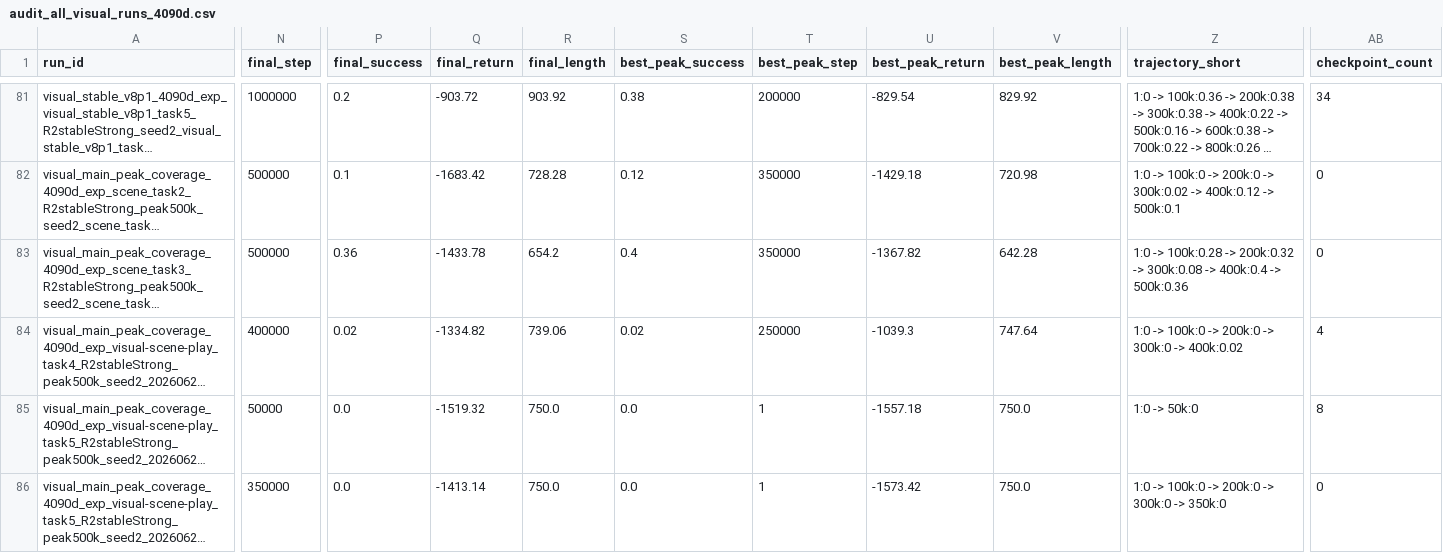
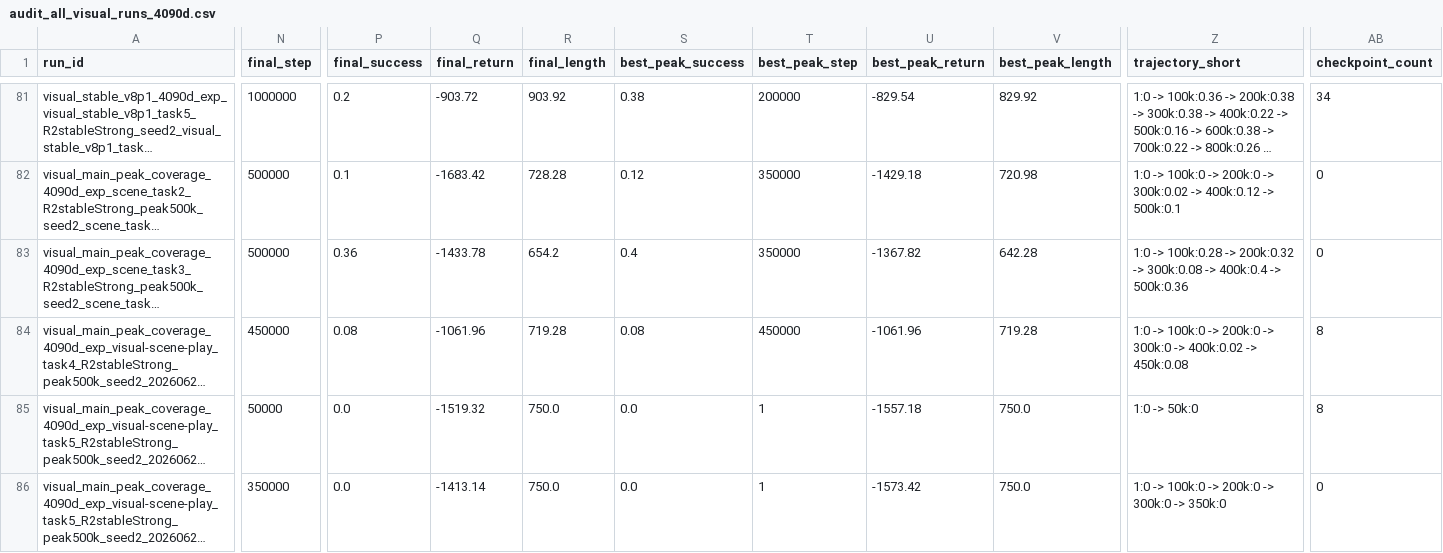
Before and after one commit to lzqw/sb-value-flows, a CSV file: results/audit_all_visual_runs_4090d.csv, drawn as a sheet; only a part is shown, gaps mark what is left out; long unchanged cells end in …; the diff covers the shown part only; the diff names each change by its address in the sheet, - before the commit and + after, or states it on an @@ line.

```diff
--- a/results/audit_all_visual_runs_4090d.csv
+++ b/results/audit_all_visual_runs_4090d.csv
-N84 (final_step): 400000
+N84 (final_step): 450000
-P84 (final_success): 0.02
+P84 (final_success): 0.08
-Q84 (final_return): -1334.82
+Q84 (final_return): -1061.96
-R84 (final_length): 739.06
+R84 (final_length): 719.28
-S84 (best_peak_success): 0.02
+S84 (best_peak_success): 0.08
-T84 (best_peak_step): 250000
+T84 (best_peak_step): 450000
-U84 (best_peak_return): -1039.3
+U84 (best_peak_return): -1061.96
-V84 (best_peak_length): 747.64
+V84 (best_peak_length): 719.28
-Z84 (trajectory_short): …-> 400k:0.02
+Z84 (trajectory_short): …-> 400k:0.02 -> 450k:0.08
-AB84 (checkpoint_count): 4
+AB84 (checkpoint_count): 8
```
Also changed, not shown: 2 edited cells elsewhere in this file, results/audit_visual_best_peak_table.csv, results/audit_visual_final_table.csv, 4 other files.
